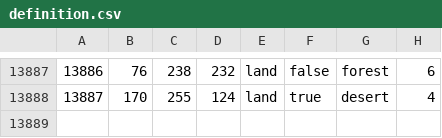
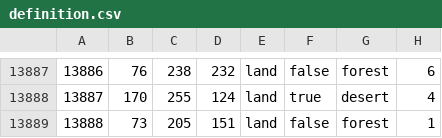
Before and after one commit to EoaNB-Team/EoaNB, a CSV file: toi/map/definition.csv, drawn as a sheet; only a part is shown, gaps mark what is left out; the diff names each change by its address in the sheet, - before the commit and + after, or states it on an @@ line.

```diff
--- a/toi/map/definition.csv
+++ b/toi/map/definition.csv
+row 13889: 13888 | 73 | 205 | 151 | land | false | forest | 1
```
Also changed, not shown: 17 other files.
